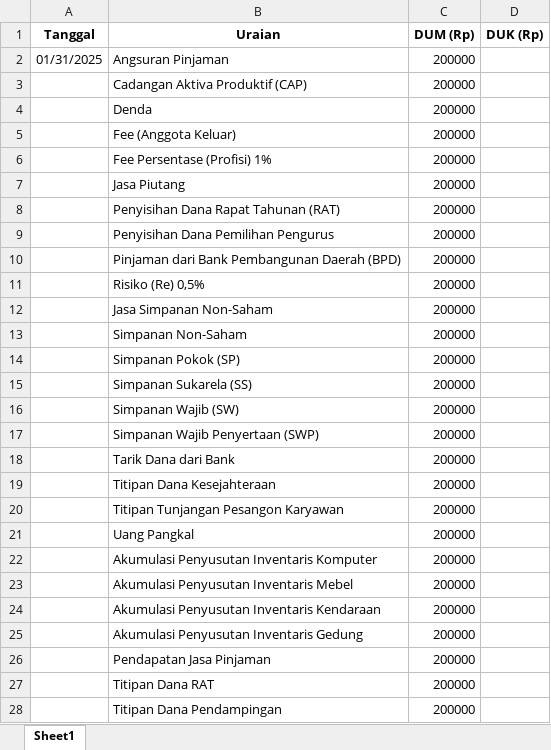
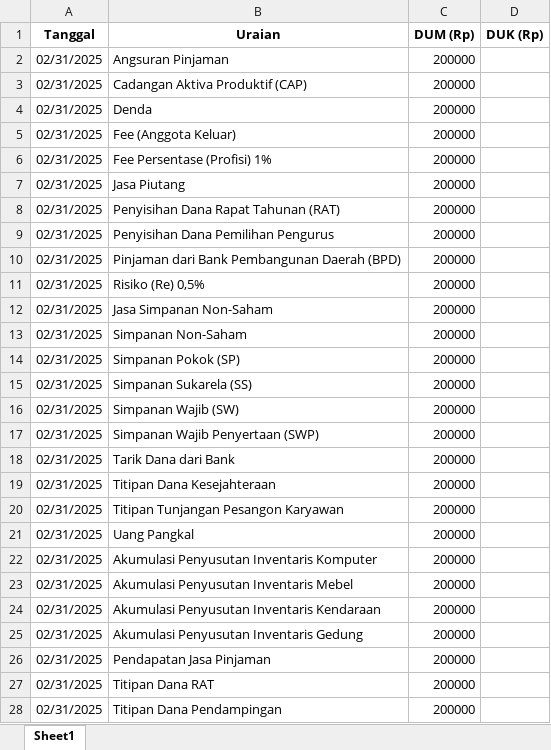
Before and after one commit to dewiyuni/SIKOPDIT, an Excel workbook: public/template/template_jurnal.xlsx, sheet Sheet1, drawn as a sheet; only a part is shown; values as stored, in another font and other column widths than the file's, no borders; the diff covers the shown part only; the diff names each change by its address in the sheet, - before the commit and + after, or states it on an @@ line.

Commit message:
Update data

```diff
--- a/public/template/template_jurnal.xlsx (sheet Sheet1)
+++ b/public/template/template_jurnal.xlsx (sheet Sheet1)
-A2 (Tanggal): 01/31/2025
+A2 (Tanggal): 02/31/2025
-A3:A28 (Tanggal): (empty)
+A3:A28 (Tanggal): 02/31/2025
```
Also changed, not shown: 2 added rows, 4 removed rows and 149 edited cells elsewhere in this sheet, 3 other files.
